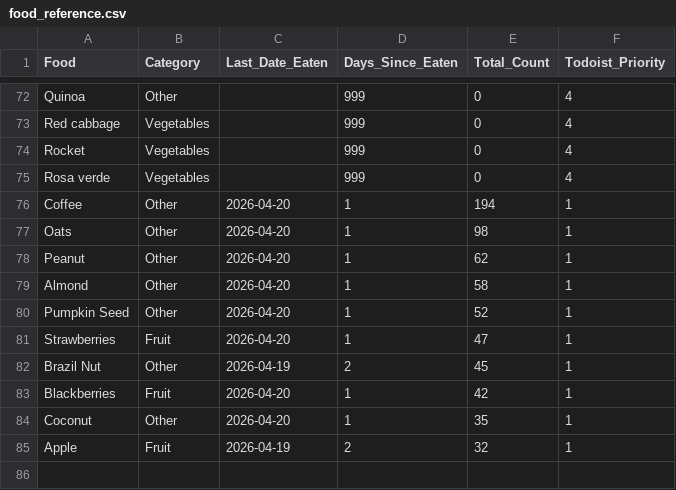
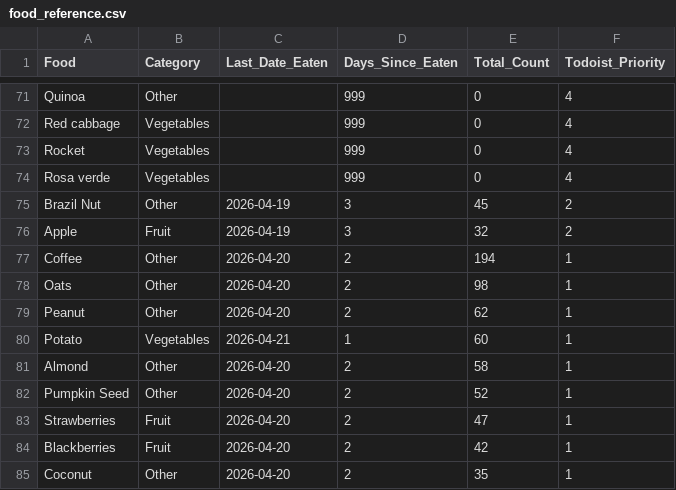
Before and after one commit to JevonDaffyd/python-food-tracker, a CSV file: food_reference.csv, drawn as a sheet; only a part is shown, gaps mark what is left out; the diff covers the shown part only.

```diff
--- a/food_reference.csv
+++ b/food_reference.csv
@@ -75,11 +74,12 @@ Rocket,Vegetables,,999,0,4
 Rosa verde,Vegetables,,999,0,4
-Coffee,Other,2026-04-20,1,194,1
-Oats,Other,2026-04-20,1,98,1
-Peanut,Other,2026-04-20,1,62,1
-Almond,Other,2026-04-20,1,58,1
-Pumpkin Seed,Other,2026-04-20,1,52,1
-Strawberries,Fruit,2026-04-20,1,47,1
-Brazil Nut,Other,2026-04-19,2,45,1
-Blackberries,Fruit,2026-04-20,1,42,1
-Coconut,Other,2026-04-20,1,35,1
-Apple,Fruit,2026-04-19,2,32,1
+Brazil Nut,Other,2026-04-19,3,45,2
+Apple,Fruit,2026-04-19,3,32,2
+Coffee,Other,2026-04-20,2,194,1
+Oats,Other,2026-04-20,2,98,1
+Peanut,Other,2026-04-20,2,62,1
+Potato,Vegetables,2026-04-21,1,60,1
+Almond,Other,2026-04-20,2,58,1
+Pumpkin Seed,Other,2026-04-20,2,52,1
+Strawberries,Fruit,2026-04-20,2,47,1
+Blackberries,Fruit,2026-04-20,2,42,1
+Coconut,Other,2026-04-20,2,35,1
```
Also changed, not shown: 1 removed row and 59 edited cells elsewhere in this file.
